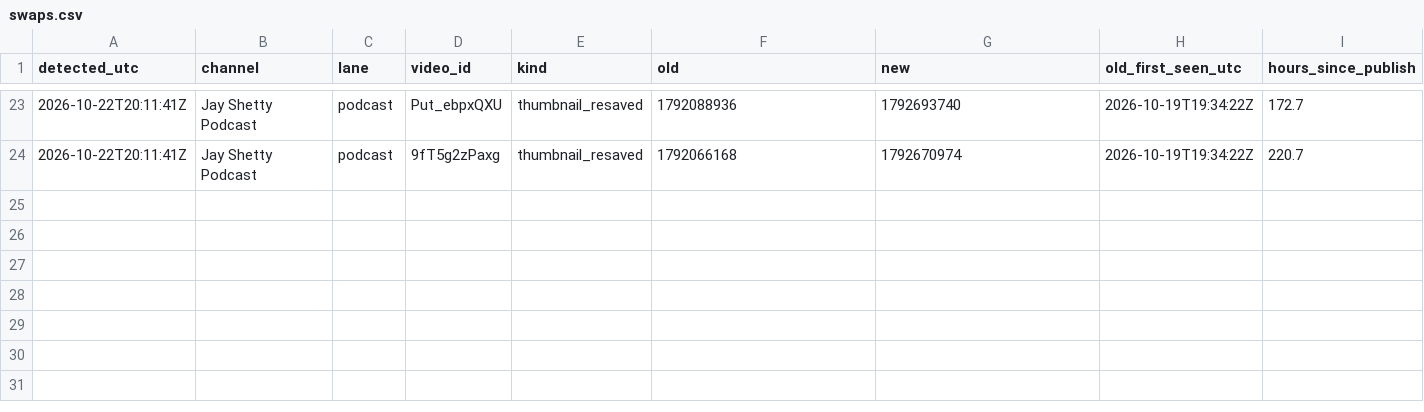
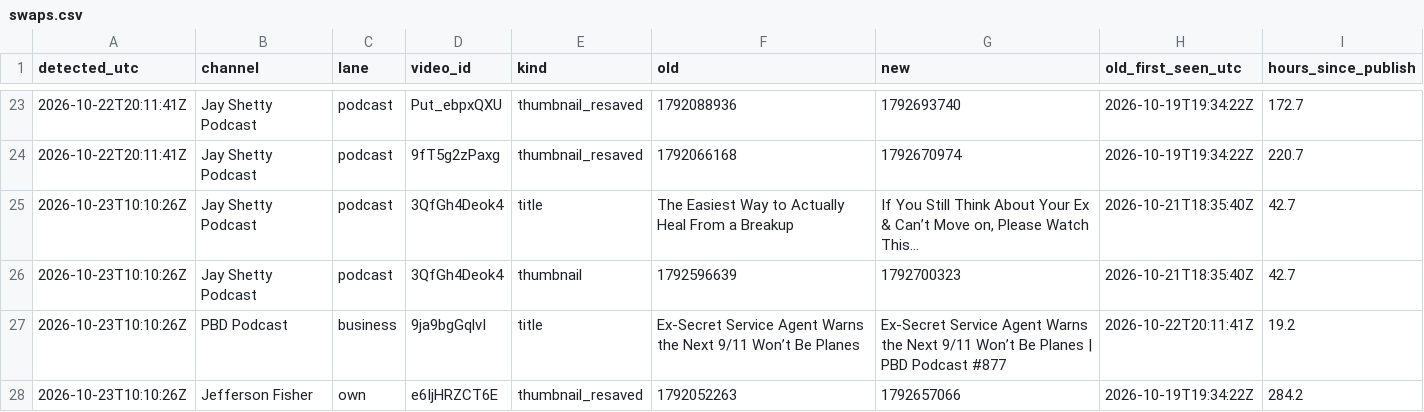
Before and after one commit to grantowen/competitor-swap-tracker, a CSV file: data/swaps.csv, drawn as a sheet; only a part is shown, gaps mark what is left out; the diff names each change by its address in the sheet, - before the commit and + after, or states it on an @@ line.

```diff
--- a/data/swaps.csv
+++ b/data/swaps.csv
+row 25: 2026-10-23T10:10:26Z | Jay Shetty Podcast | podcast | 3QfGh4Deok4 | title | The Easiest Way to Actually Heal From a Breakup | If You Still Think About Your Ex & Can’t Move on, Please Watch This… | 2026-10-21T18:35:40Z | 42.7
+row 26: 2026-10-23T10:10:26Z | Jay Shetty Podcast | podcast | 3QfGh4Deok4 | thumbnail | 1792596639 | 1792700323 | 2026-10-21T18:35:40Z | 42.7
+row 27: 2026-10-23T10:10:26Z | PBD Podcast | business | 9ja9bgGqlvI | title | Ex-Secret Service Agent Warns the Next 9/11 Won’t Be Planes | Ex-Secret Service Agent Warns the Next 9/11 Won’t Be Planes | PBD Podcast #877 | 2026-10-22T20:11:41Z | 19.2
+row 28: 2026-10-23T10:10:26Z | Jefferson Fisher | own | e6IjHRZCT6E | thumbnail_resaved | 1792052263 | 1792657066 | 2026-10-19T19:34:22Z | 284.2
```
Also changed, not shown: 31 other files.
